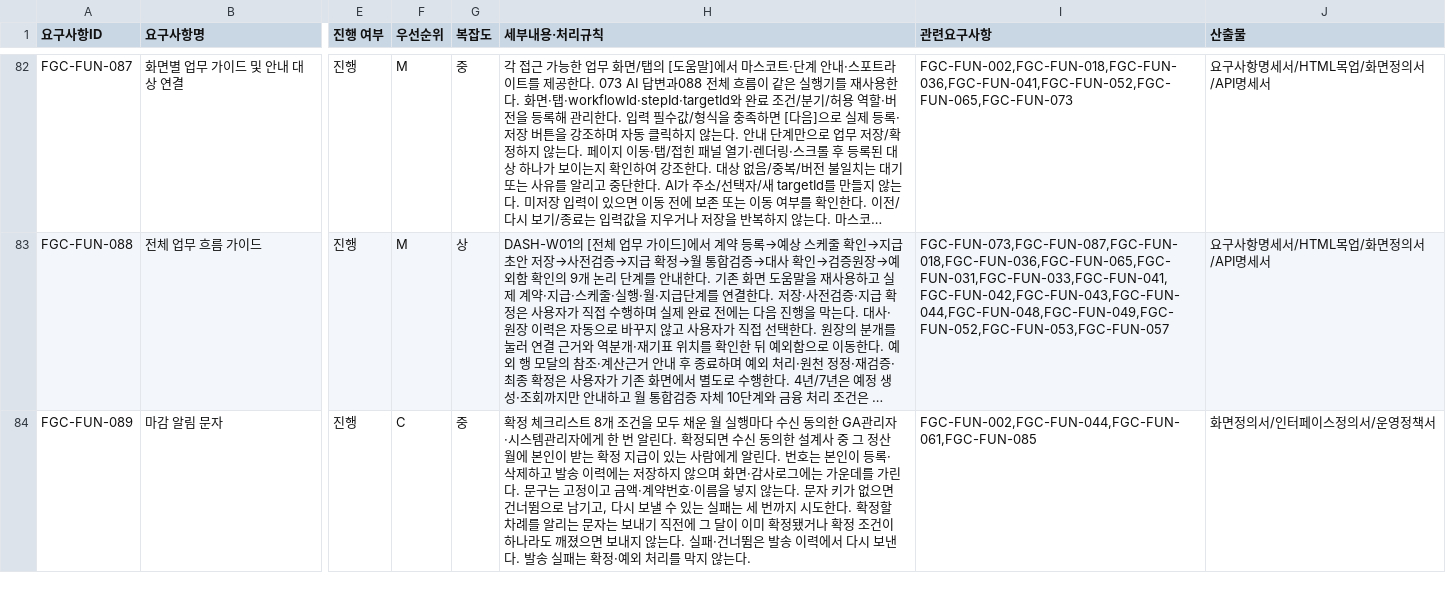
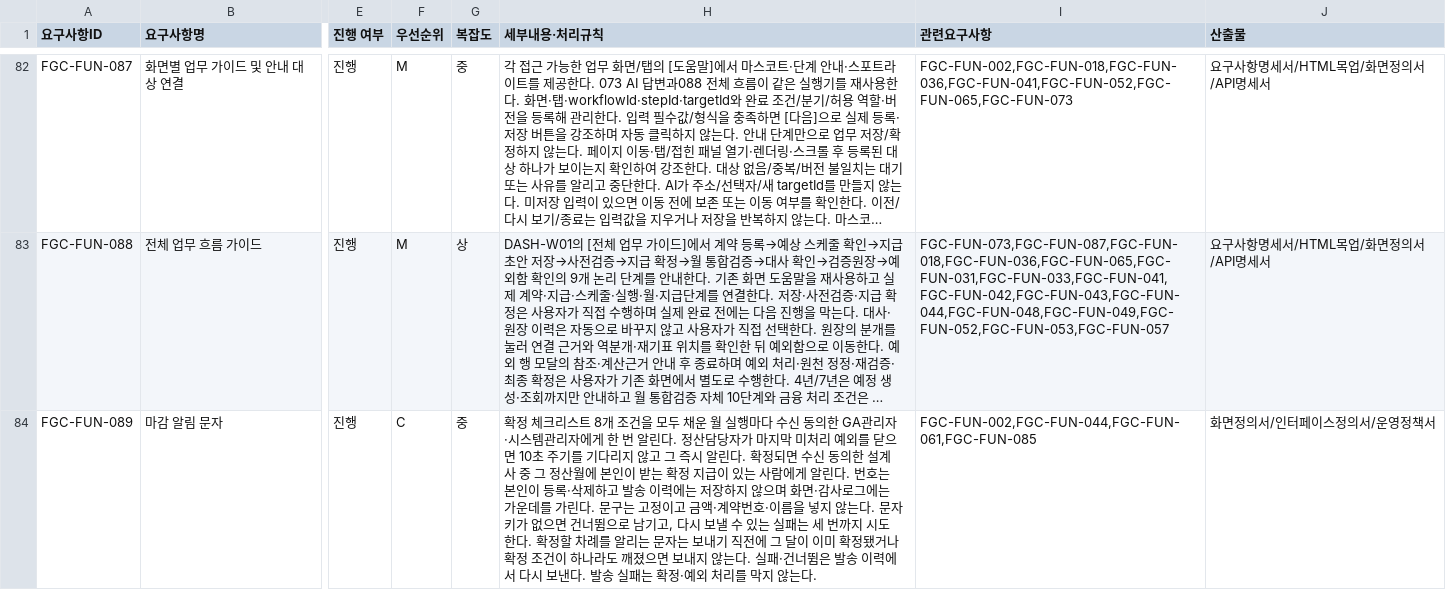
Before and after one commit to feegachu/fgc, a CSV file: docs/FGC_요구사항명세서_v3_0_FUN_기능_요구사항.csv, drawn as a sheet; only a part is shown, gaps mark what is left out; long unchanged cells end in …; the diff names each change by its address in the sheet, - before the commit and + after, or states it on an @@ line.

Commit message:
docs(notification): 예외를 다 닫는 즉시 문자가 나간다는 것을 문서에 반영한다
- 인터페이스정의서: 이벤트 표에 IF-EVT-08(ExceptionCaseClosed), 알림 계약의 "언제"와 판정 방식
- 운영정책서 제59조 6항, 요구사항 CSV(FGC-FUN-089), 매뉴얼 3-4절, 화면정의서 NOTI-W01
- Runbook 5-6절: 문자가 언제 나가나(마지막 예외를 닫은 직후, 10초 주기는 보조)

격리 환경에서 정산담당자가 마지막 예외를 닫은 뒤 0.1~0.4초에 문자 사업자 호출이 나가는 것을 확인했다(4회).

```diff
--- a/docs/FGC_요구사항명세서_v3_0_FUN_기능_요구사항.csv
+++ b/docs/FGC_요구사항명세서_v3_0_FUN_기능_요구사항.csv
-H84 (세부내용·처리규칙): …알린다. 확정되면…
+H84 (세부내용·처리규칙): …알린다. 정산담당자가 마지막 미처리 예외를 닫으면 10초 주기를 기다리지 않고 그 즉시 알린다. 확정되면…
```
Also changed, not shown: 6 other files.
